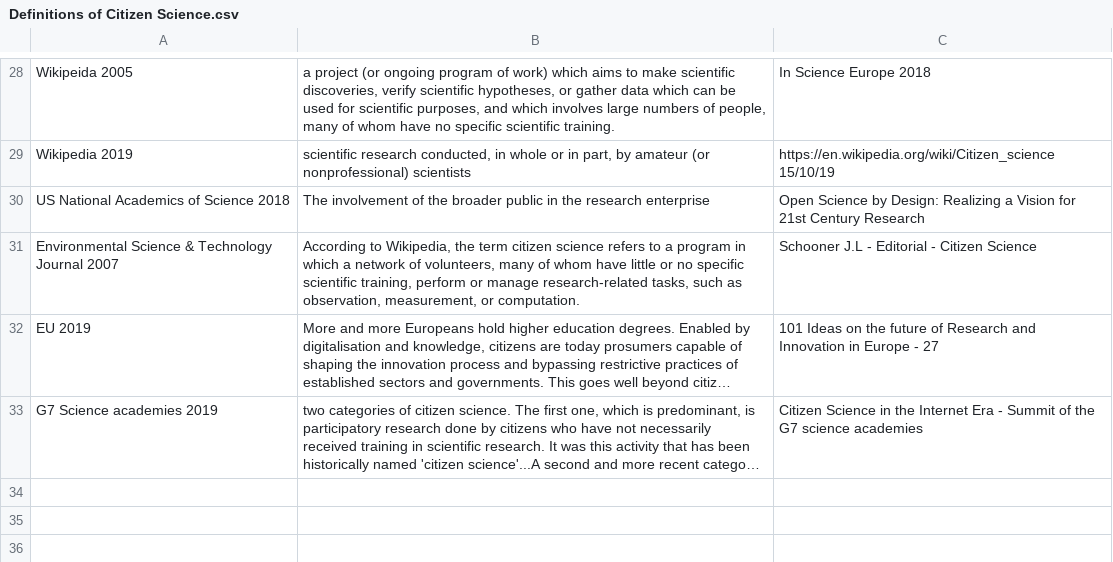
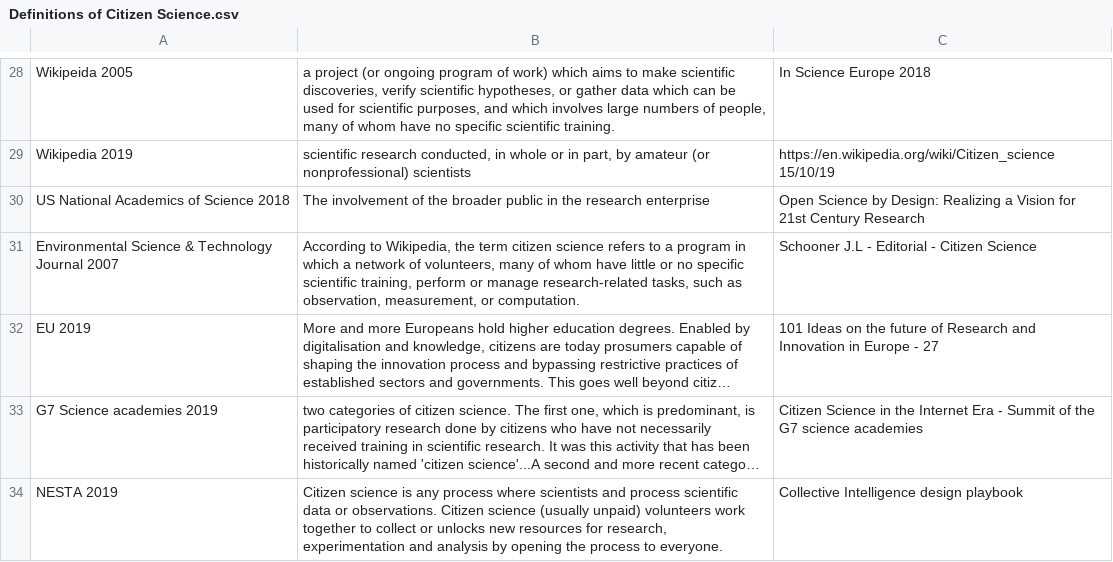
Before and after one commit to lshanley/CitSciDefinitions, a CSV file: Definitions of Citizen Science.csv, drawn as a sheet; only a part is shown, gaps mark what is left out; long unchanged cells end in …; the diff names each change by its address in the sheet, - before the commit and + after, or states it on an @@ line.

Commit message:
Update Definitions of Citizen Science.csv

```diff
--- a/Definitions of Citizen Science.csv
+++ b/Definitions of Citizen Science.csv
+row 34: NESTA 2019 | Citizen science is any process where scientists and process scientific data or observations. Citizen science (usually unpaid) volunteers work together to collect or unlocks new resources for research, experimentation and analysis by opening the process to everyone. | Collective Intelligence design playbook
```
